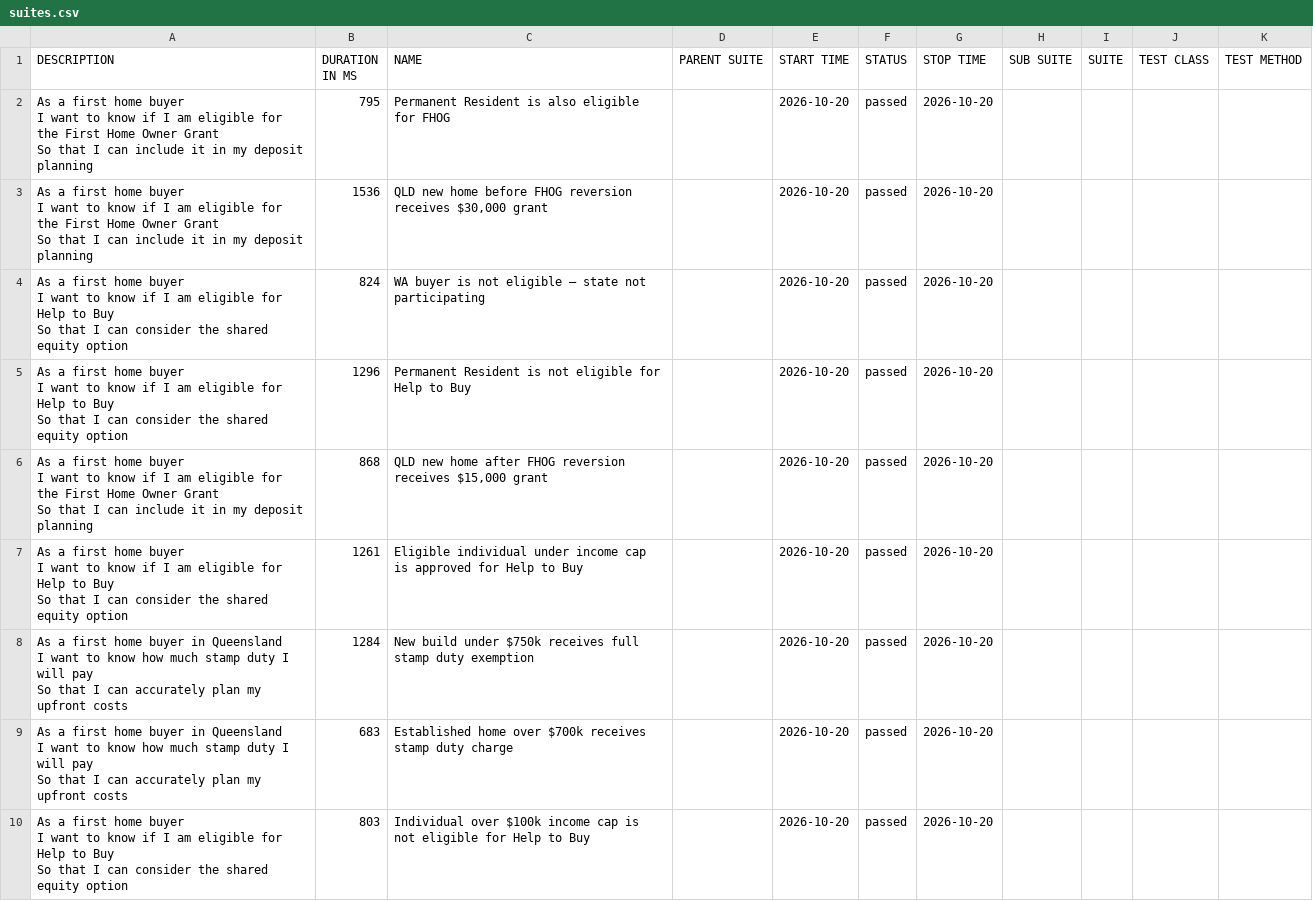
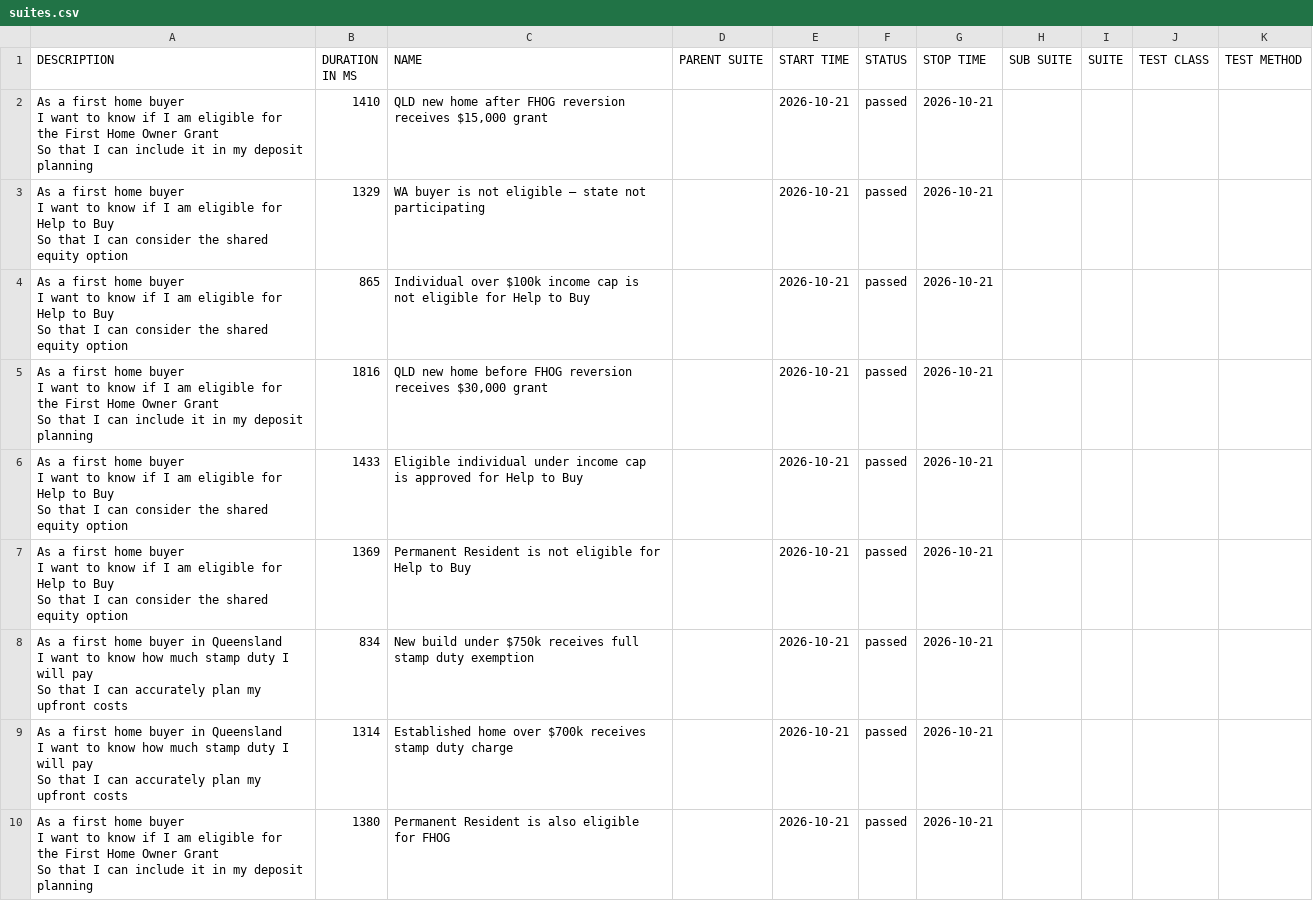
Before and after one commit to imon-buragohain/myfingoal-automation, a CSV file: latest/data/suites.csv, drawn as a sheet.

```diff
--- a/latest/data/suites.csv
+++ b/latest/data/suites.csv
@@ -1,28 +1,28 @@
 "DESCRIPTION","DURATION IN MS","NAME","PARENT SUITE","START TIME","STATUS","STOP TIME","SUB SUITE","SUITE","TEST CLASS","TEST METHOD"
-"As a first home buyer
-  I want to know if I am eligible for the First Home Owner Grant
-  So that I can include it in my deposit planning","795","Permanent Resident is also eligible for FHOG","","2026-10-20","passed","2026-10-20","","","",""
-"As a first home buyer
-  I want to know if I am eligible for the First Home Owner Grant
-  So that I can include it in my deposit planning","1536","QLD new home before FHOG reversion receives $30,000 grant","","2026-10-20","passed","2026-10-20","","","",""
-"As a first home buyer
-  I want to know if I am eligible for Help to Buy
-  So that I can consider the shared equity option","824","WA buyer is not eligible — state not participating","","2026-10-20","passed","2026-10-20","","","",""
-"As a first home buyer
-  I want to know if I am eligible for Help to Buy
-  So that I can consider the shared equity option","1296","Permanent Resident is not eligible for Help to Buy","","2026-10-20","passed","2026-10-20","","","",""
-"As a first home buyer
-  I want to know if I am eligible for the First Home Owner Grant
-  So that I can include it in my deposit planning","868","QLD new home after FHOG reversion receives $15,000 grant","","2026-10-20","passed","2026-10-20","","","",""
-"As a first home buyer
-  I want to know if I am eligible for Help to Buy
-  So that I can consider the shared equity option","1261","Eligible individual under income cap is approved for Help to Buy","","2026-10-20","passed","2026-10-20","","","",""
-"As a first home buyer in Queensland
-  I want to know how much stamp duty I will pay
-  So that I can accurately plan my upfront costs","1284","New build under $750k receives full stamp duty exemption","","2026-10-20","passed","2026-10-20","","","",""
-"As a first home buyer in Queensland
-  I want to know how much stamp duty I will pay
-  So that I can accurately plan my upfront costs","683","Established home over $700k receives stamp duty charge","","2026-10-20","passed","2026-10-20","","","",""
-"As a first home buyer
-  I want to know if I am eligible for Help to Buy
-  So that I can consider the shared equity option","803","Individual over $100k income cap is not eligible for Help to Buy","","2026-10-20","passed","2026-10-20","","","",""
+"As a first home buyer
+  I want to know if I am eligible for the First Home Owner Grant
+  So that I can include it in my deposit planning","1410","QLD new home after FHOG reversion receives $15,000 grant","","2026-10-21","passed","2026-10-21","","","",""
+"As a first home buyer
+  I want to know if I am eligible for Help to Buy
+  So that I can consider the shared equity option","1329","WA buyer is not eligible — state not participating","","2026-10-21","passed","2026-10-21","","","",""
+"As a first home buyer
+  I want to know if I am eligible for Help to Buy
+  So that I can consider the shared equity option","865","Individual over $100k income cap is not eligible for Help to Buy","","2026-10-21","passed","2026-10-21","","","",""
+"As a first home buyer
+  I want to know if I am eligible for the First Home Owner Grant
+  So that I can include it in my deposit planning","1816","QLD new home before FHOG reversion receives $30,000 grant","","2026-10-21","passed","2026-10-21","","","",""
+"As a first home buyer
+  I want to know if I am eligible for Help to Buy
+  So that I can consider the shared equity option","1433","Eligible individual under income cap is approved for Help to Buy","","2026-10-21","passed","2026-10-21","","","",""
+"As a first home buyer
+  I want to know if I am eligible for Help to Buy
+  So that I can consider the shared equity option","1369","Permanent Resident is not eligible for Help to Buy","","2026-10-21","passed","2026-10-21","","","",""
+"As a first home buyer in Queensland
+  I want to know how much stamp duty I will pay
+  So that I can accurately plan my upfront costs","834","New build under $750k receives full stamp duty exemption","","2026-10-21","passed","2026-10-21","","","",""
+"As a first home buyer in Queensland
+  I want to know how much stamp duty I will pay
+  So that I can accurately plan my upfront costs","1314","Established home over $700k receives stamp duty charge","","2026-10-21","passed","2026-10-21","","","",""
+"As a first home buyer
+  I want to know if I am eligible for the First Home Owner Grant
+  So that I can include it in my deposit planning","1380","Permanent Resident is also eligible for FHOG","","2026-10-21","passed","2026-10-21","","","",""
```
Also changed, not shown: 32 other files.
